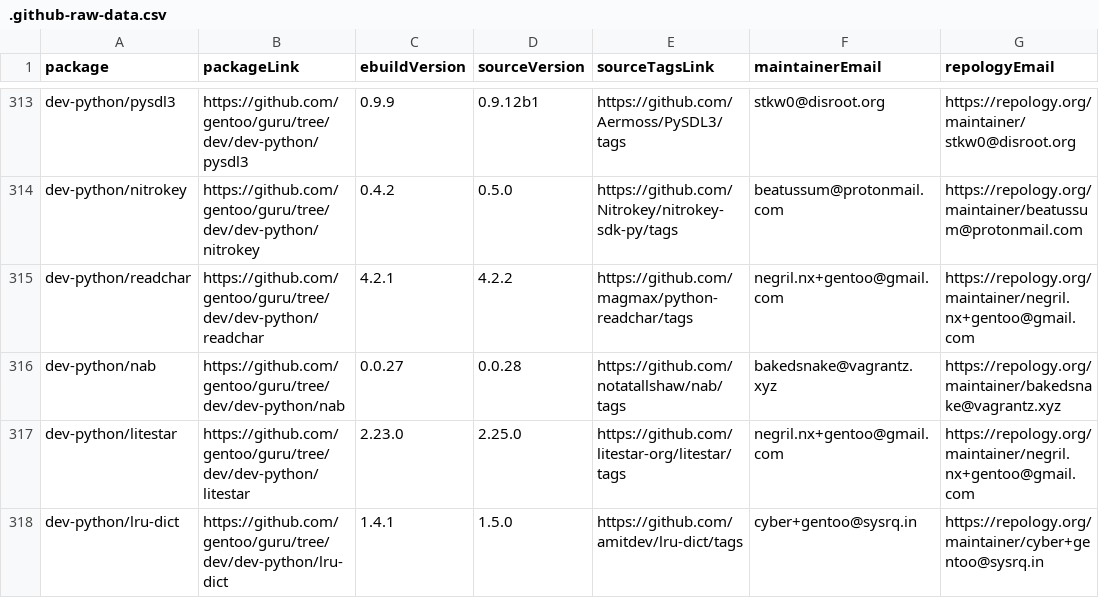
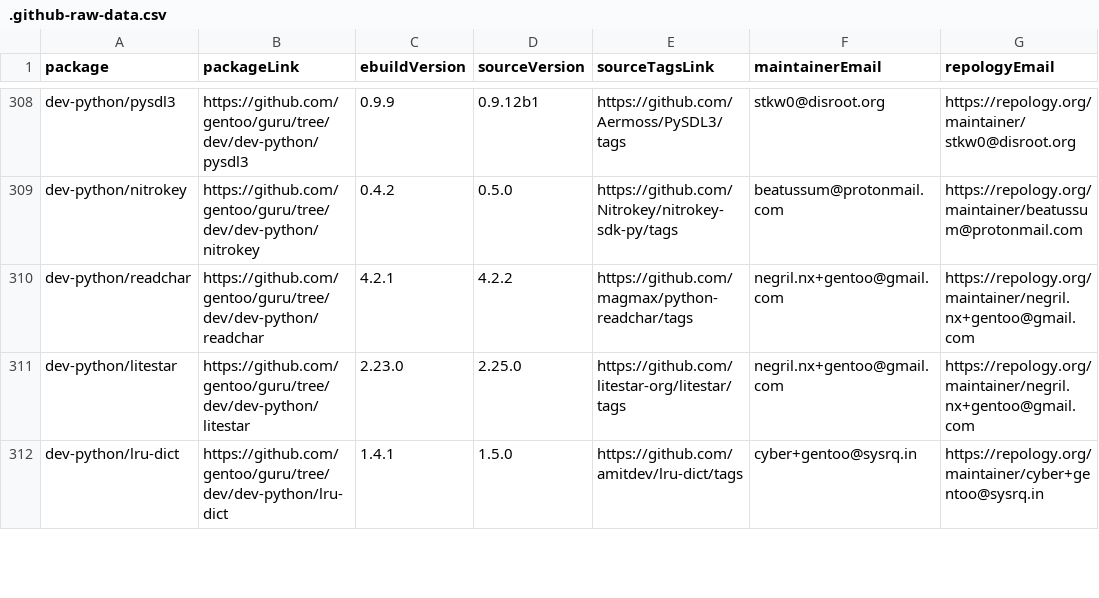
Before and after one commit to ingenarel/gentoo-hit-list, a CSV file: .github-raw-data.csv, drawn as a sheet; only a part is shown, gaps mark what is left out; the diff covers the shown part only.

```diff
--- a/.github-raw-data.csv
+++ b/.github-raw-data.csv
@@ -315,3 +310,2 @@ dev-python/nitrokey,https://github.com/gentoo/guru/tree/dev/dev-python/nitrokey,
 dev-python/readchar,https://github.com/gentoo/guru/tree/dev/dev-python/readchar,4.2.1,4.2.2,https://github.com/magmax/python-readchar/tags,negril.nx+gentoo@gmail.com,https://repology.org/maintainer/negril.nx+gentoo@gmail.com
-dev-python/nab,https://github.com/gentoo/guru/tree/dev/dev-python/nab,0.0.27,0.0.28,https://github.com/notatallshaw/nab/tags,bakedsnake@vagrantz.xyz,https://repology.org/maintainer/bakedsnake@vagrantz.xyz
 dev-python/litestar,https://github.com/gentoo/guru/tree/dev/dev-python/litestar,2.23.0,2.25.0,https://github.com/litestar-org/litestar/tags,negril.nx+gentoo@gmail.com,https://repology.org/maintainer/negril.nx+gentoo@gmail.com
```
Also changed, not shown: 3 added rows, 7 removed rows and 15 edited cells elsewhere in this file, 2 other files.
